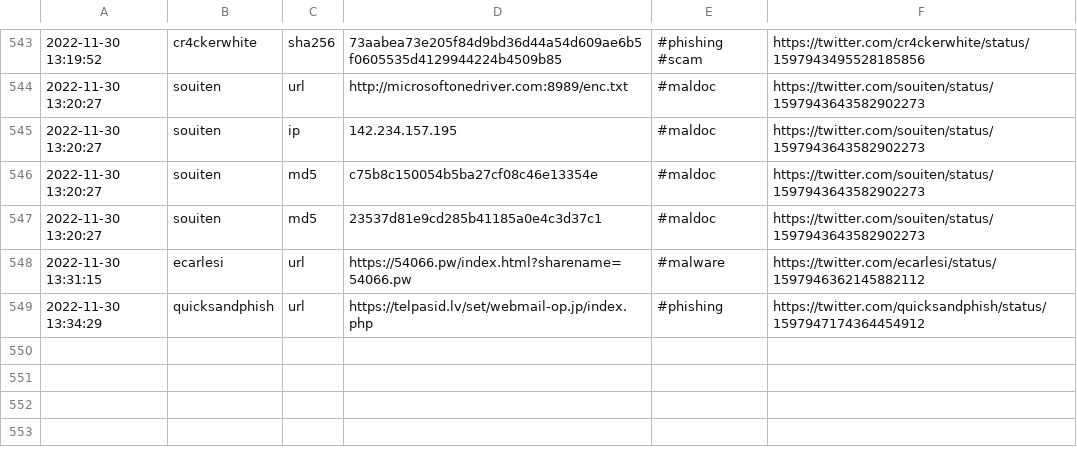
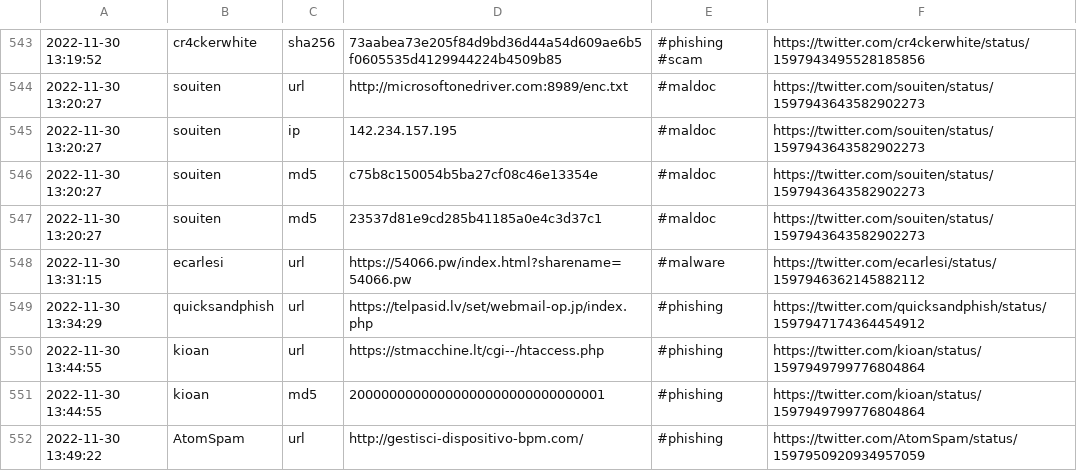
Before and after one commit to nankopeter/TweetFeed, a CSV file: 202211/20221130.csv, drawn as a sheet; only a part is shown, gaps mark what is left out.

```diff
--- a/202211/20221130.csv
+++ b/202211/20221130.csv
@@ -549 +549,4 @@
 2022-11-30 13:34:29,quicksandphish,url,https://telpasid.lv/set/webmail-op.jp/index.php,#phishing,https://twitter.com/quicksandphish/status/1597947174364454912
+2022-11-30 13:44:55,kioan,url,https://stmacchine.lt/cgi--/htaccess.php,#phishing,https://twitter.com/kioan/status/1597949799776804864
+2022-11-30 13:44:55,kioan,md5,20000000000000000000000000000001,#phishing,https://twitter.com/kioan/status/1597949799776804864
+2022-11-30 13:49:22,AtomSpam,url,http://gestisci-dispositivo-bpm.com/,#phishing,https://twitter.com/AtomSpam/status/1597950920934957059
```
Also changed, not shown: today.csv, 3 other files.
